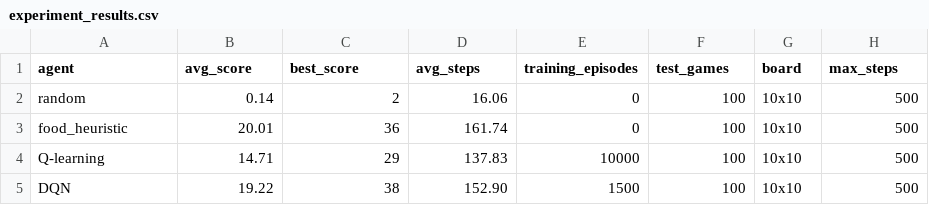
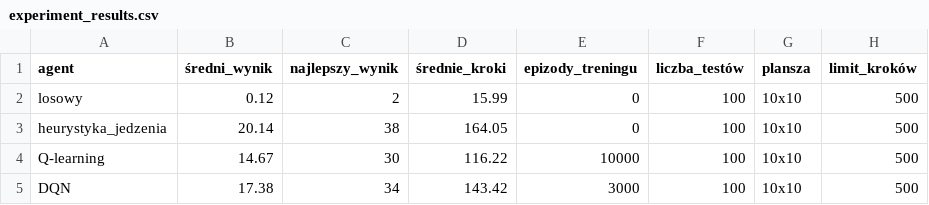
Before and after one commit to MaciekAza/snake-rl, a CSV file: results/experiment_results.csv, drawn as a sheet.

```diff
--- a/results/experiment_results.csv
+++ b/results/experiment_results.csv
@@ -1,5 +1,5 @@
-agent,avg_score,best_score,avg_steps,training_episodes,test_games,board,max_steps
-random,0.14,2,16.06,0,100,10x10,500
-food_heuristic,20.01,36,161.74,0,100,10x10,500
-Q-learning,14.71,29,137.83,10000,100,10x10,500
-DQN,19.22,38,152.90,1500,100,10x10,500
+agent,średni_wynik,najlepszy_wynik,średnie_kroki,epizody_treningu,liczba_testów,plansza,limit_kroków
+losowy,0.12,2,15.99,0,100,10x10,500
+heurystyka_jedzenia,20.14,38,164.05,0,100,10x10,500
+Q-learning,14.67,30,116.22,10000,100,10x10,500
+DQN,17.38,34,143.42,3000,100,10x10,500
```
Also changed, not shown: results/q_learning_training.csv, 16 other files.
